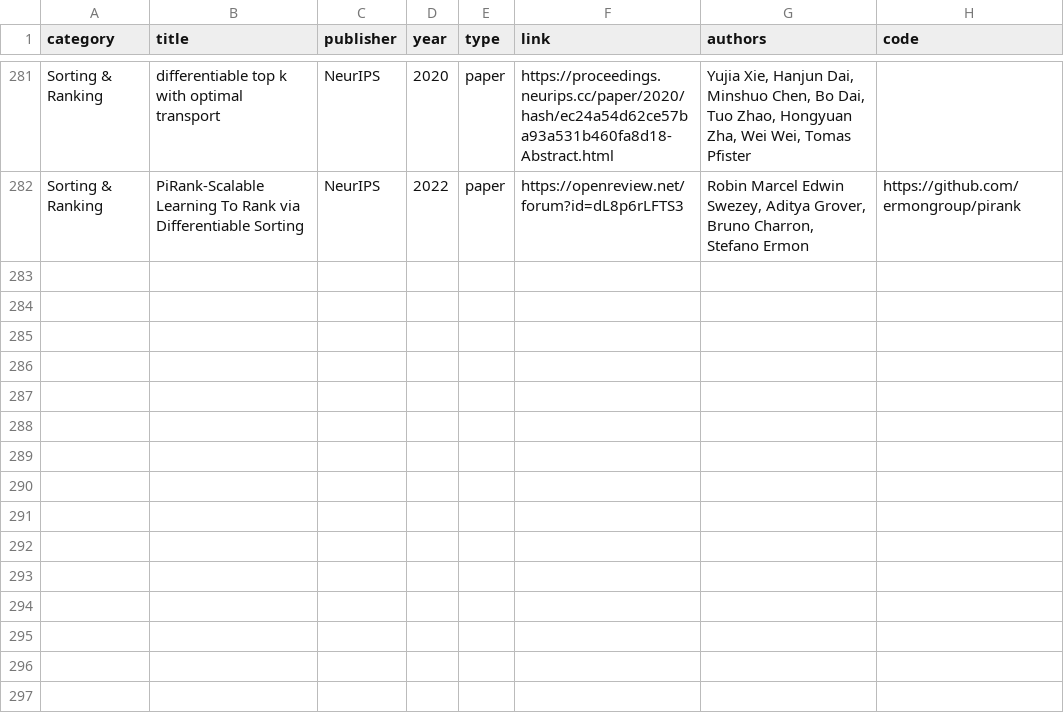
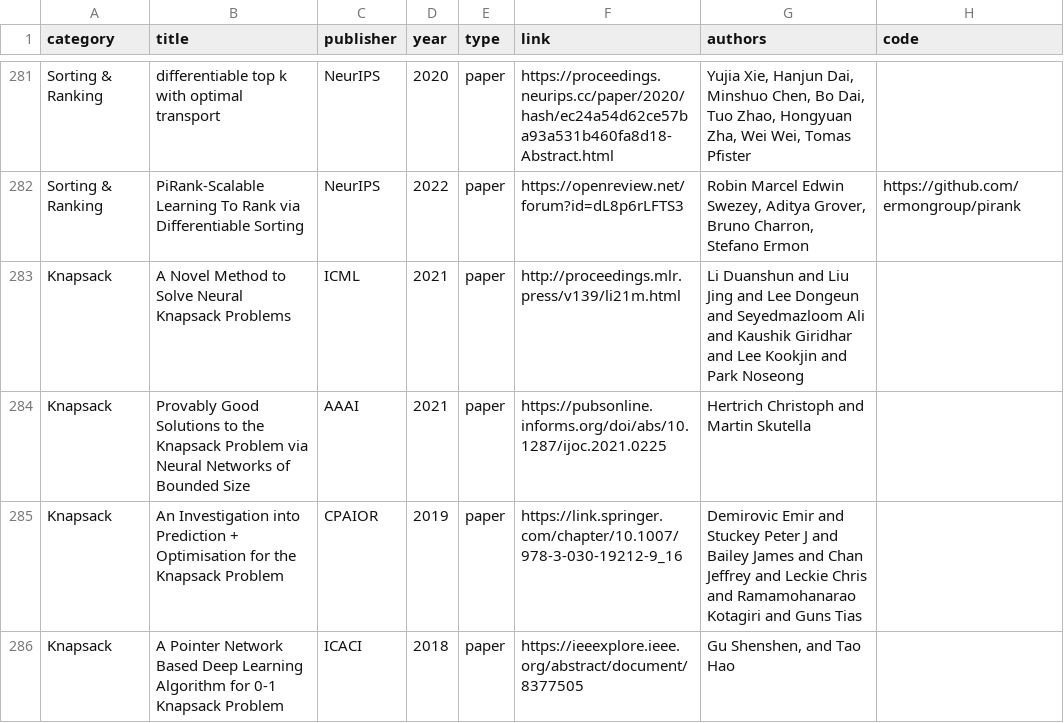
Before and after one commit to Thinklab-SJTU/awesome-ml4co, a CSV file: data/papers.csv, drawn as a sheet; only a part is shown, gaps mark what is left out.

Commit message:
update knapsack

```diff
--- a/data/papers.csv
+++ b/data/papers.csv
@@ -282 +282,5 @@ Sorting & Ranking,differentiable top k with optimal transport,NeurIPS,2020,paper
 Sorting & Ranking,PiRank-Scalable Learning To Rank via Differentiable Sorting,NeurIPS,2022,paper,https://openreview.net/forum?id=dL8p6rLFTS3,"Robin Marcel Edwin Swezey, Aditya Grover, Bruno Charron, Stefano Ermon",https://github.com/ermongroup/pirank
+Knapsack,A Novel Method to Solve Neural Knapsack Problems,ICML,2021,paper,http://proceedings.mlr.press/v139/li21m.html, "Li Duanshun and Liu Jing and Lee Dongeun and Seyedmazloom Ali and Kaushik Giridhar and Lee Kookjin and Park Noseong",,
+Knapsack,Provably Good Solutions to the Knapsack Problem via Neural Networks of Bounded Size,AAAI,2021,paper,https://pubsonline.informs.org/doi/abs/10.1287/ijoc.2021.0225,"Hertrich Christoph and Martin Skutella",,
+Knapsack,An Investigation into Prediction + Optimisation for the Knapsack Problem,CPAIOR,2019,paper,https://link.springer.com/chapter/10.1007/978-3-030-19212-9_16, "Demirovic Emir and Stuckey Peter J and Bailey James and Chan Jeffrey and Leckie Chris and Ramamohanarao Kotagiri and Guns Tias",,
+Knapsack,A Pointer Network Based Deep Learning Algorithm  for 0-1 Knapsack Problem,ICACI,2018,paper,https://ieeexplore.ieee.org/abstract/document/8377505,"Gu Shenshen, and Tao Hao",,
```
Also changed, not shown: 1 other file.
